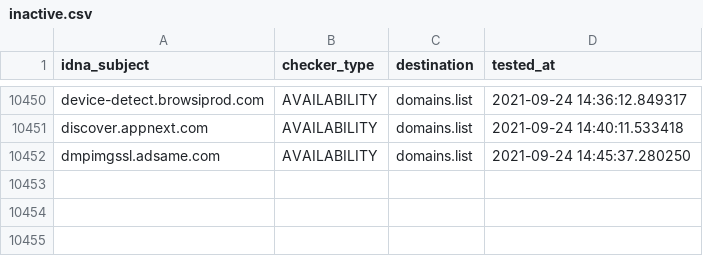
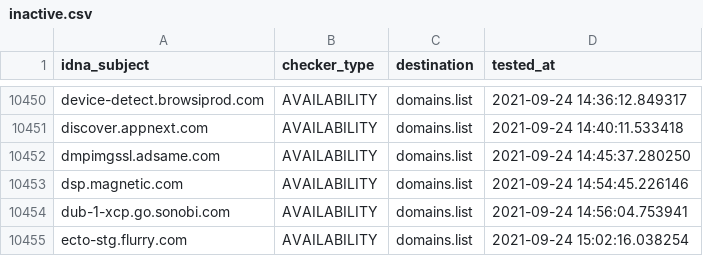
Before and after one commit to Ultimate-Hosts-Blacklist/anudeepND_blacklist_ad_server, a CSV file: .pyfunceble/inactive.csv, drawn as a sheet; only a part is shown, gaps mark what is left out.

```diff
--- a/.pyfunceble/inactive.csv
+++ b/.pyfunceble/inactive.csv
@@ -10452 +10452,4 @@ discover.appnext.com,AVAILABILITY,domains.list,2021-09-24 14:40:11.533418
 dmpimgssl.adsame.com,AVAILABILITY,domains.list,2021-09-24 14:45:37.280250
+dsp.magnetic.com,AVAILABILITY,domains.list,2021-09-24 14:54:45.226146
+dub-1-xcp.go.sonobi.com,AVAILABILITY,domains.list,2021-09-24 14:56:04.753941
+ecto-stg.flurry.com,AVAILABILITY,domains.list,2021-09-24 15:02:16.038254
```
Also changed, not shown: 12 other files.
